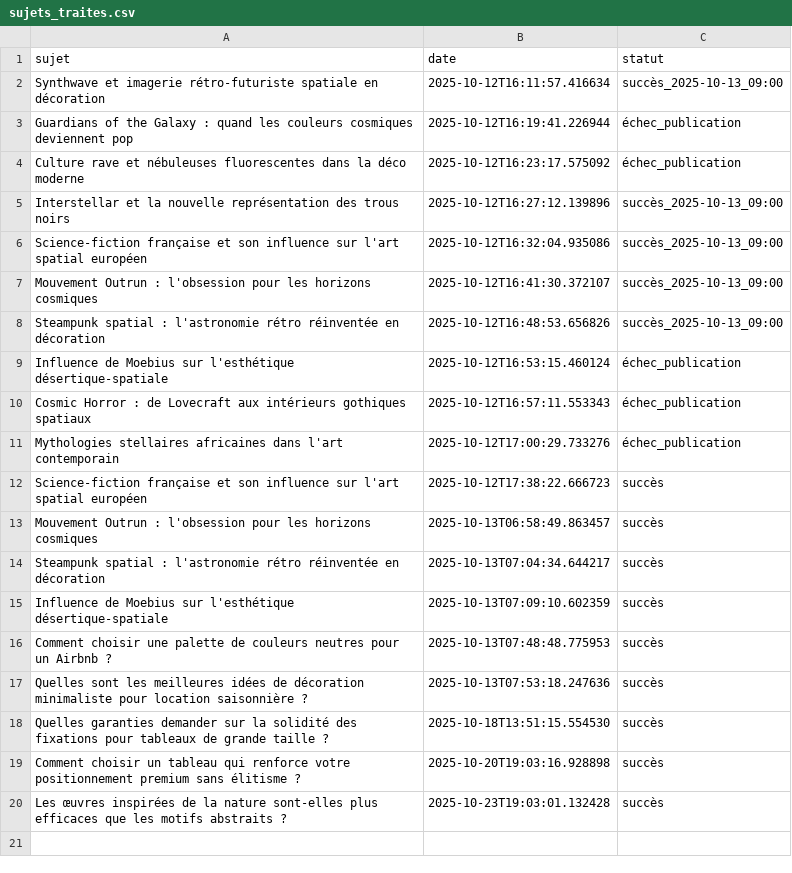
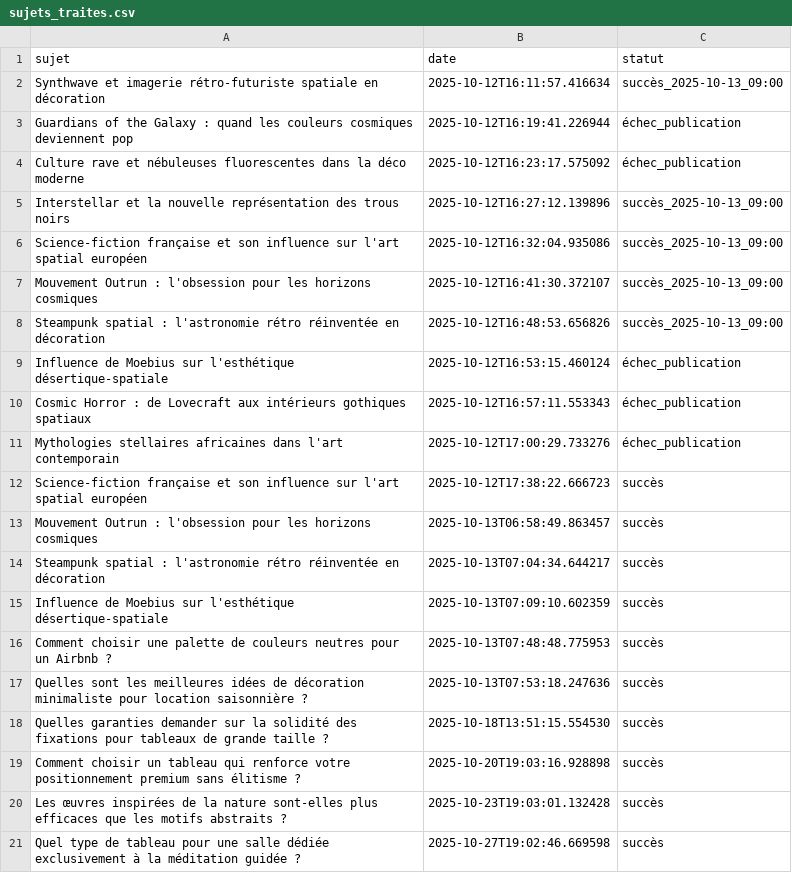
Before and after one commit to Metalosmose21/Yoga-2, a CSV file: sujets_traites.csv, drawn as a sheet.

```diff
--- a/sujets_traites.csv
+++ b/sujets_traites.csv
@@ -20 +20,2 @@ Comment choisir un tableau qui renforce votre positionnement premium sans éliti
 Les œuvres inspirées de la nature sont-elles plus efficaces que les motifs abstraits ?,2025-10-23T19:03:01.132428,succès
+Quel type de tableau pour une salle dédiée exclusivement à la méditation guidée ?,2025-10-27T19:02:46.669598,succès
```
Also changed, not shown: sujets.csv.
